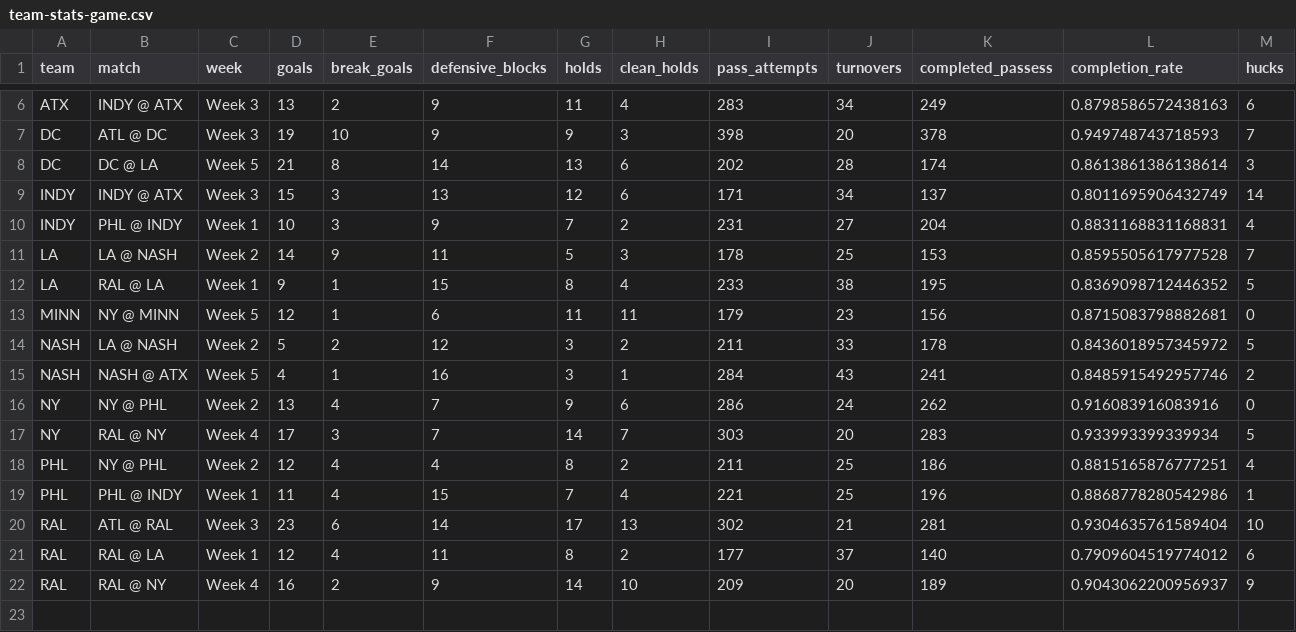
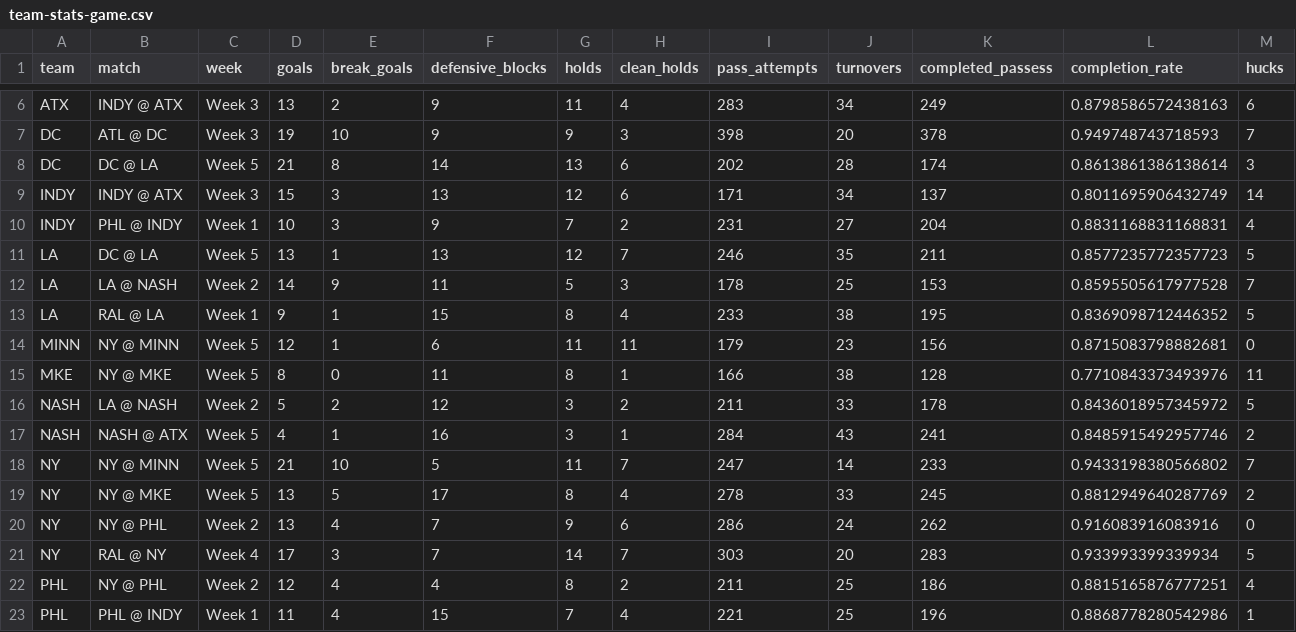
Before and after one commit to PremierUltimateLeague/Stats-Hub, a CSV file: 2025/stats/team-stats-game.csv, drawn as a sheet; only a part is shown, gaps mark what is left out; the shorter side is filled out with more unchanged rows; the diff names each change by its address in the sheet, - before the commit and + after, or states it on an @@ line.

```diff
--- a/2025/stats/team-stats-game.csv
+++ b/2025/stats/team-stats-game.csv
+row 11: LA | DC @ LA | Week 5 | 13 | 1 | 13 | 12 | 7 | 246 | 35 | 211 | 0.8577235772357723 | 5
+row 15: MKE | NY @ MKE | Week 5 | 8 | 0 | 11 | 8 | 1 | 166 | 38 | 128 | 0.7710843373493976 | 11
+row 18: NY | NY @ MINN | Week 5 | 21 | 10 | 5 | 11 | 7 | 247 | 14 | 233 | 0.9433198380566802 | 7
+row 19: NY | NY @ MKE | Week 5 | 13 | 5 | 17 | 8 | 4 | 278 | 33 | 245 | 0.8812949640287769 | 2
```
Also changed, not shown: 2025/integ-data/Defensive-Blocks.csv, 2025/stats/game-coverage.csv, 8 other files.
